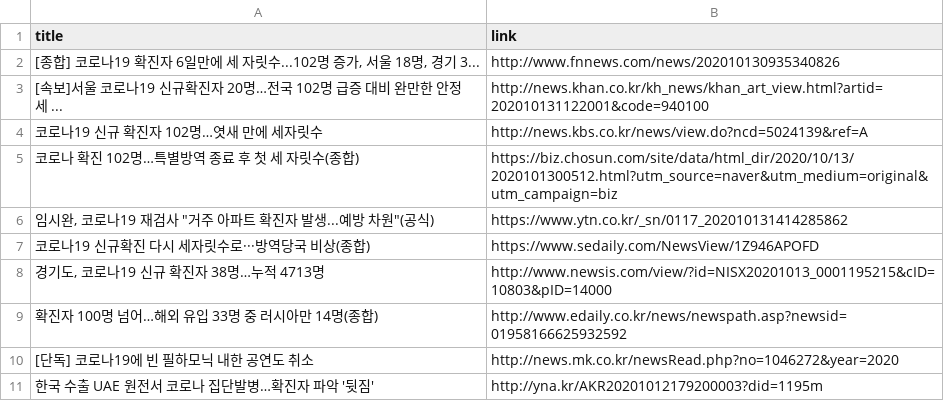
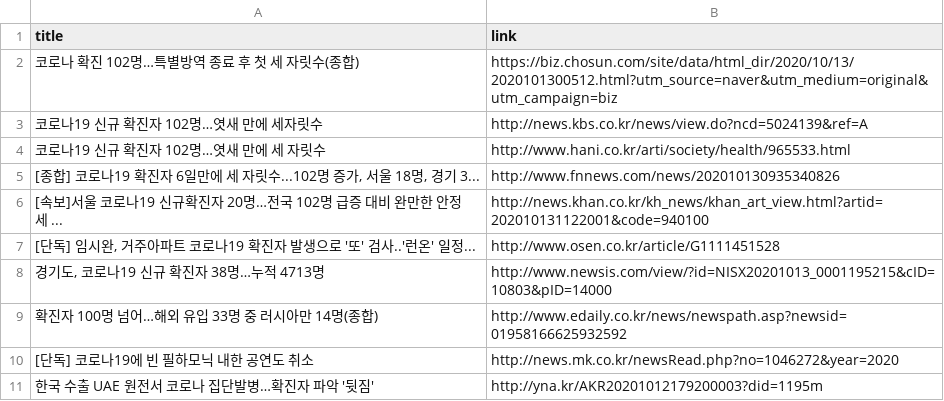
Before and after one commit to adrinerDP/livecod, a CSV file: data/news_naver.csv, drawn as a sheet.

```diff
--- a/data/news_naver.csv
+++ b/data/news_naver.csv
@@ -1,8 +1,8 @@
 title,link
+코로나 확진 102명…특별방역 종료 후 첫 세 자릿수(종합),https://biz.chosun.com/site/data/html_dir/2020/10/13/2020101300512.html?utm_source=naver&utm_medium=original&utm_campaign=biz
+코로나19 신규 확진자 102명…엿새 만에 세자릿수,http://news.kbs.co.kr/news/view.do?ncd=5024139&ref=A
+코로나19 신규 확진자 102명…엿새 만에 세 자릿수,http://www.hani.co.kr/arti/society/health/965533.html
 "[종합] 코로나19 확진자 6일만에 세 자릿수...102명 증가, 서울 18명, 경기 3...",http://www.fnnews.com/news/202010130935340826
 [속보]서울 코로나19 신규확진자 20명…전국 102명 급증 대비 완만한 안정세 ...,http://news.khan.co.kr/kh_news/khan_art_view.html?artid=202010131122001&code=940100
-코로나19 신규 확진자 102명…엿새 만에 세자릿수,http://news.kbs.co.kr/news/view.do?ncd=5024139&ref=A
-코로나 확진 102명…특별방역 종료 후 첫 세 자릿수(종합),https://biz.chosun.com/site/data/html_dir/2020/10/13/2020101300512.html?utm_source=naver&utm_medium=original&utm_campaign=biz
-"임시완, 코로나19 재검사 ""거주 아파트 확진자 발생...예방 차원""(공식)",https://www.ytn.co.kr/_sn/0117_202010131414285862
-코로나19 신규확진 다시 세자릿수로···방역당국 비상(종합),https://www.sedaily.com/NewsView/1Z946APOFD
+"[단독] 임시완, 거주아파트 코로나19 확진자 발생으로 '또' 검사..'런온' 일정...",http://www.osen.co.kr/article/G1111451528
 "경기도, 코로나19 신규 확진자 38명…누적 4713명",http://www.newsis.com/view/?id=NISX20201013_0001195215&cID=10803&pID=14000
```
Also changed, not shown: data/current_global.csv, data/news_google.csv, 7 other files.
